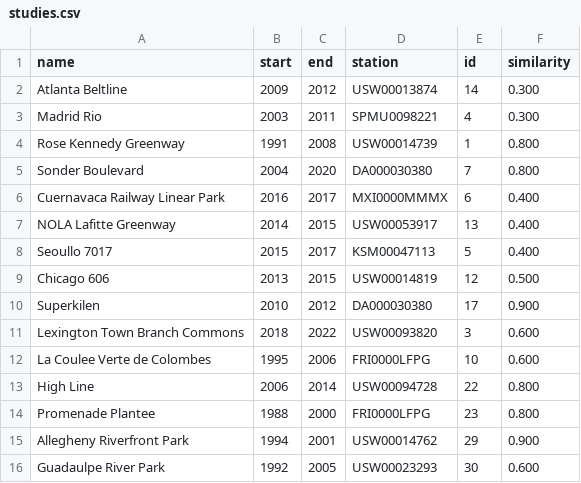
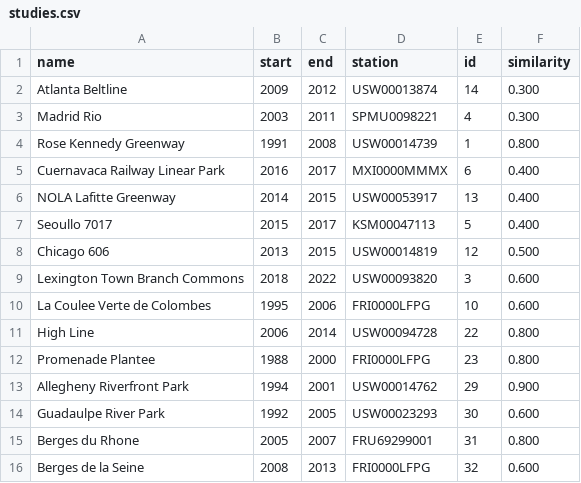
Before and after one commit to thomaslu678/Praxis-Lab-25-26, a CSV file: assets/studies/studies.csv, drawn as a sheet; only a part is shown; the shorter side is filled out with more unchanged rows.

Commit message:
Remove a few case studies

```diff
--- a/assets/studies/studies.csv
+++ b/assets/studies/studies.csv
@@ -4,3 +4,2 @@ Madrid Rio,2003,2011,SPMU0098221,4,0.300
 Rose Kennedy Greenway,1991,2008,USW00014739,1,0.800
-Sonder Boulevard,2004,2020,DA000030380,7,0.800
 Cuernavaca Railway Linear Park,2016,2017,MXI0000MMMX,6,0.400
@@ -9,3 +8,2 @@ Seoullo 7017,2015,2017,KSM00047113,5,0.400
 Chicago 606,2013,2015,USW00014819,12,0.500
-Superkilen,2010,2012,DA000030380,17,0.900
 Lexington Town Branch Commons,2018,2022,USW00093820,3,0.600
```
